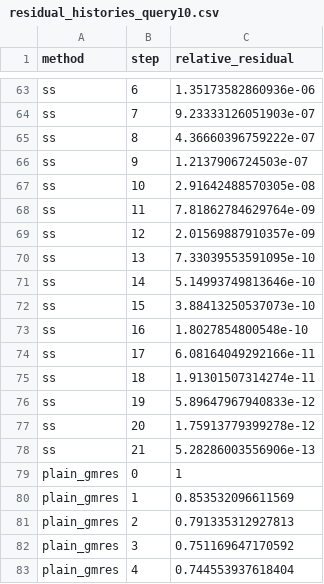
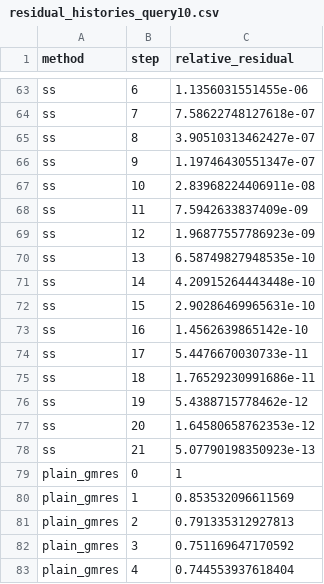
Before and after one commit to frestarcap/DD-MSRB-preconditioner-for-Helmholtz, a CSV file: paper_data/exp1/residual_histories_query10.csv, drawn as a sheet; only a part is shown, gaps mark what is left out; the diff covers the shown part only; the diff names each change by its address in the sheet, - before the commit and + after, or states it on an @@ line.

```diff
--- a/paper_data/exp1/residual_histories_query10.csv
+++ b/paper_data/exp1/residual_histories_query10.csv
-C63 (relative_residual): 1.35173582860936e-06
+C63 (relative_residual): 1.1356031551455e-06
-C64 (relative_residual): 9.23333126051903e-07
+C64 (relative_residual): 7.58622748127618e-07
-C65 (relative_residual): 4.36660396759222e-07
+C65 (relative_residual): 3.90510313462427e-07
-C66 (relative_residual): 1.2137906724503e-07
+C66 (relative_residual): 1.19746430551347e-07
-C67 (relative_residual): 2.91642488570305e-08
+C67 (relative_residual): 2.83968224406911e-08
-C68 (relative_residual): 7.81862784629764e-09
+C68 (relative_residual): 7.5942633837409e-09
-C69 (relative_residual): 2.01569887910357e-09
+C69 (relative_residual): 1.96877557786923e-09
-C70 (relative_residual): 7.33039553591095e-10
+C70 (relative_residual): 6.58749827948535e-10
-C71 (relative_residual): 5.14993749813646e-10
+C71 (relative_residual): 4.20915264443448e-10
-C72 (relative_residual): 3.88413250537073e-10
+C72 (relative_residual): 2.90286469965631e-10
-C73 (relative_residual): 1.8027854800548e-10
+C73 (relative_residual): 1.4562639865142e-10
-C74 (relative_residual): 6.08164049292166e-11
+C74 (relative_residual): 5.4476670030733e-11
-C75 (relative_residual): 1.91301507314274e-11
+C75 (relative_residual): 1.76529230991686e-11
-C76 (relative_residual): 5.89647967940833e-12
+C76 (relative_residual): 5.4388715778462e-12
-C77 (relative_residual): 1.75913779399278e-12
+C77 (relative_residual): 1.64580658762353e-12
-C78 (relative_residual): 5.28286003556906e-13
+C78 (relative_residual): 5.07790198350923e-13
```
Also changed, not shown: 24 edited cells elsewhere in this file, 20 other files.
